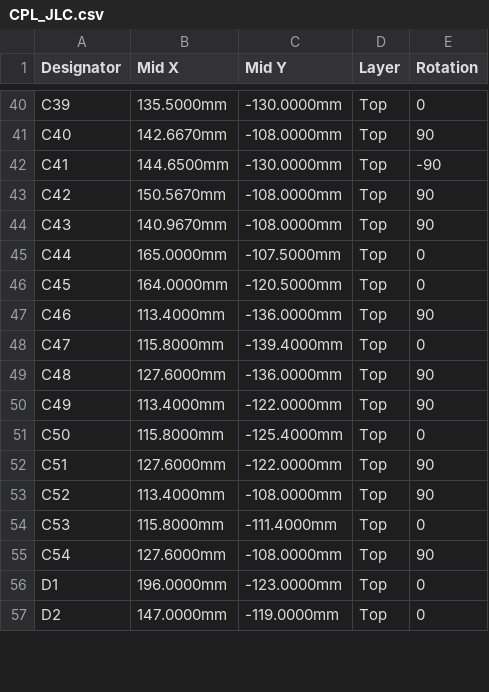
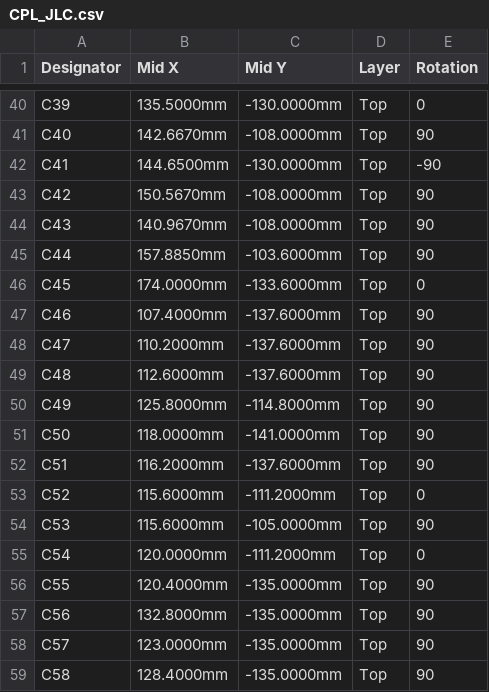
Before and after one commit to maximkurein/DDS, a CSV file: output/jlcpcb/CPL_JLC.csv, drawn as a sheet; only a part is shown, gaps mark what is left out; the shorter side is filled out with more unchanged rows; the diff covers the shown part only.

```diff
--- a/output/jlcpcb/CPL_JLC.csv
+++ b/output/jlcpcb/CPL_JLC.csv
@@ -44,12 +44,16 @@ C42,150.5670mm,-108.0000mm,Top,90
 C43,140.9670mm,-108.0000mm,Top,90
-C44,165.0000mm,-107.5000mm,Top,0
-C45,164.0000mm,-120.5000mm,Top,0
-C46,113.4000mm,-136.0000mm,Top,90
-C47,115.8000mm,-139.4000mm,Top,0
-C48,127.6000mm,-136.0000mm,Top,90
-C49,113.4000mm,-122.0000mm,Top,90
-C50,115.8000mm,-125.4000mm,Top,0
-C51,127.6000mm,-122.0000mm,Top,90
-C52,113.4000mm,-108.0000mm,Top,90
-C53,115.8000mm,-111.4000mm,Top,0
-C54,127.6000mm,-108.0000mm,Top,90
+C44,157.8850mm,-103.6000mm,Top,90
+C45,174.0000mm,-133.6000mm,Top,0
+C46,107.4000mm,-137.6000mm,Top,90
+C47,110.2000mm,-137.6000mm,Top,90
+C48,112.6000mm,-137.6000mm,Top,90
+C49,125.8000mm,-114.8000mm,Top,90
+C50,118.0000mm,-141.0000mm,Top,90
+C51,116.2000mm,-137.6000mm,Top,90
+C52,115.6000mm,-111.2000mm,Top,0
+C53,115.6000mm,-105.0000mm,Top,90
+C54,120.0000mm,-111.2000mm,Top,0
+C55,120.4000mm,-135.0000mm,Top,90
+C56,132.8000mm,-135.0000mm,Top,90
+C57,123.0000mm,-135.0000mm,Top,90
+C58,128.4000mm,-135.0000mm,Top,90
```
Also changed, not shown: 13 added rows, 2 removed rows and 66 edited cells elsewhere in this file, output/bom/BOM.csv, output/jlcpcb/BOM_JLC.csv, 43 other files.
